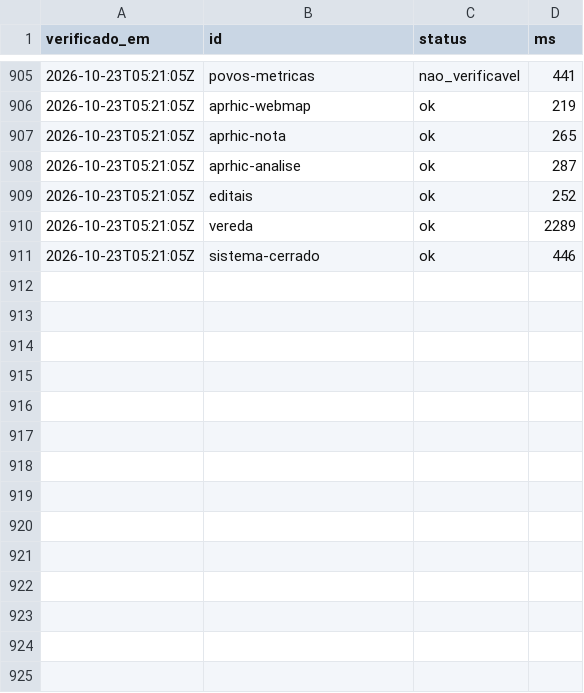
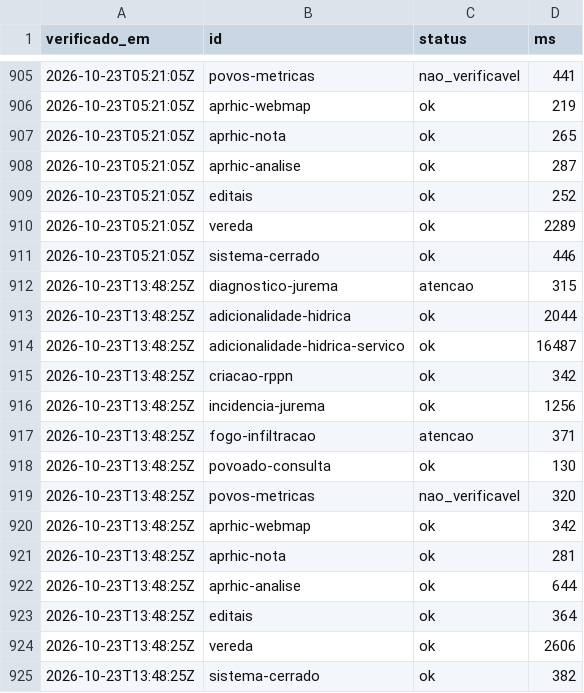
Before and after one commit to YuriSalmona/painel-projetos, a CSV file: historico.csv, drawn as a sheet; only a part is shown, gaps mark what is left out.

```diff
--- a/historico.csv
+++ b/historico.csv
@@ -911 +911,15 @@ verificado_em,id,status,ms
 2026-10-23T05:21:05Z,sistema-cerrado,ok,446
+2026-10-23T13:48:25Z,diagnostico-jurema,atencao,315
+2026-10-23T13:48:25Z,adicionalidade-hidrica,ok,2044
+2026-10-23T13:48:25Z,adicionalidade-hidrica-servico,ok,16487
+2026-10-23T13:48:25Z,criacao-rppn,ok,342
+2026-10-23T13:48:25Z,incidencia-jurema,ok,1256
+2026-10-23T13:48:25Z,fogo-infiltracao,atencao,371
+2026-10-23T13:48:25Z,povoado-consulta,ok,130
+2026-10-23T13:48:25Z,povos-metricas,nao_verificavel,320
+2026-10-23T13:48:25Z,aprhic-webmap,ok,342
+2026-10-23T13:48:25Z,aprhic-nota,ok,281
+2026-10-23T13:48:25Z,aprhic-analise,ok,644
+2026-10-23T13:48:25Z,editais,ok,364
+2026-10-23T13:48:25Z,vereda,ok,2606
+2026-10-23T13:48:25Z,sistema-cerrado,ok,382
```
Also changed, not shown: 1 other file.
